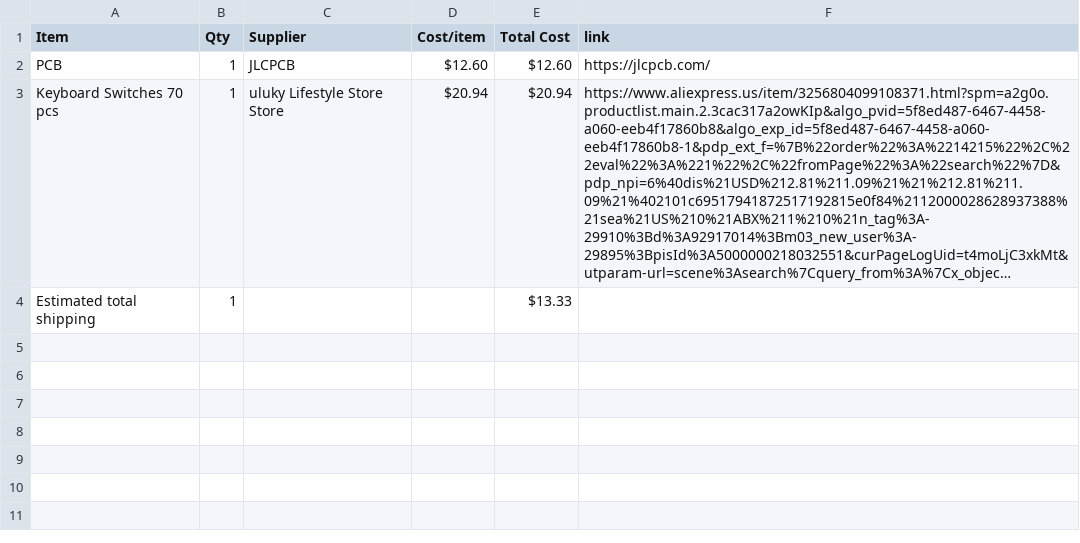
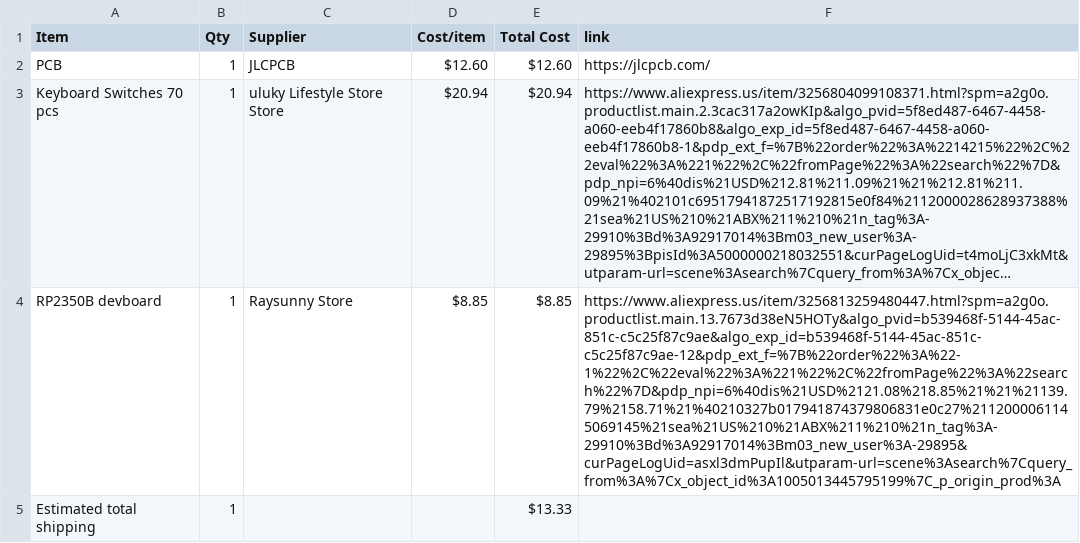
Before and after one commit to jacobgkhuynh-stack/D67, a CSV file: BOM.csv, drawn as a sheet; long unchanged cells end in …; the diff names each change by its address in the sheet, - before the commit and + after, or states it on an @@ line.

Commit message:
Sync D67 from Half Life

```diff
--- a/BOM.csv
+++ b/BOM.csv
+row 4: RP2350B devboard | 1 | Raysunny Store | $8.85 | $8.85 | https://www.aliexpress.us/item/3256813259480447.html?spm=a2g0o.productlist.main.13.7673d38eN5HOTy&algo_pvid=b539468f-5144-45ac-851c-c5c25f87c9ae&algo_exp_id=b539468f-5144-45ac-851c-c5c25f87c9ae-12&pdp_ext_f=%7B%22order%22%3A%22-1%22%2C%22eval%22%3A%221%22%2C%22fromPage%22%3A%22search%22%7D&pdp_npi=6%40dis%21USD%2121.08%218.85%21%21%21139.79%2158.71%21%40210327b017941874379806831e0c27%2112000061145069145%21sea%21US%210%21ABX%211%210%21n_tag%3A-29910%3Bd%3A92917014%3Bm03_new_user%3A-29895&curPageLogUid=asxl3dmPupIl&utparam-url=scene%3Asearch%7Cquery_from%3A%7Cx_object_id%3A1005013445795199%7C_p_origin_prod%3A
```
